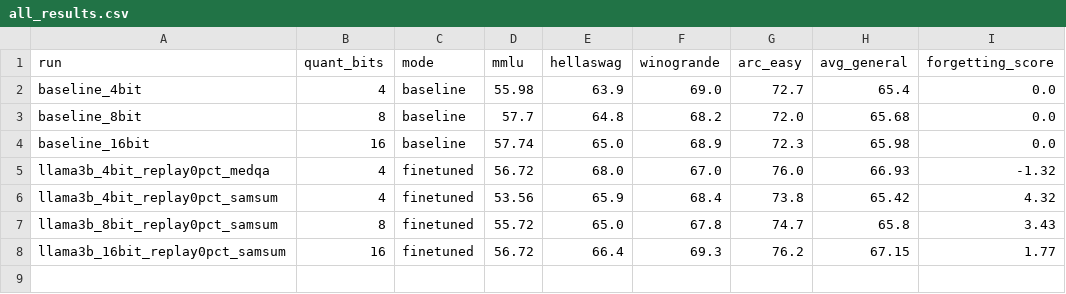
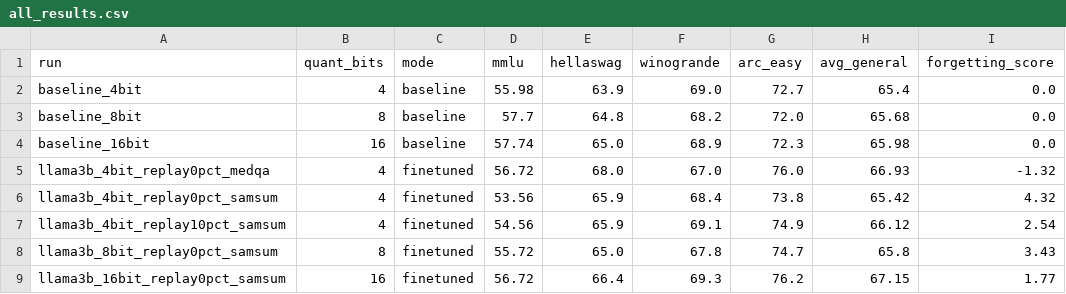
Before and after one commit to AnsariUsaid/qlora-forgetting-replay, a CSV file: results/all_results.csv, drawn as a sheet.

Commit message:
4 bit samsum 10% replay : 10% replay recovers 41% of forgetting 4.32->2.54

```diff
--- a/results/all_results.csv
+++ b/results/all_results.csv
@@ -6,2 +6,3 @@ llama3b_4bit_replay0pct_medqa,4,finetuned,56.72,68.0,67.0,76.0,66.93,-1.32
 llama3b_4bit_replay0pct_samsum,4,finetuned,53.56,65.9,68.4,73.8,65.42,4.32
+llama3b_4bit_replay10pct_samsum,4,finetuned,54.56,65.9,69.1,74.9,66.12,2.54
 llama3b_8bit_replay0pct_samsum,8,finetuned,55.72,65.0,67.8,74.7,65.8,3.43
```
Also changed, not shown: results/task_results.csv, 2 other files.
